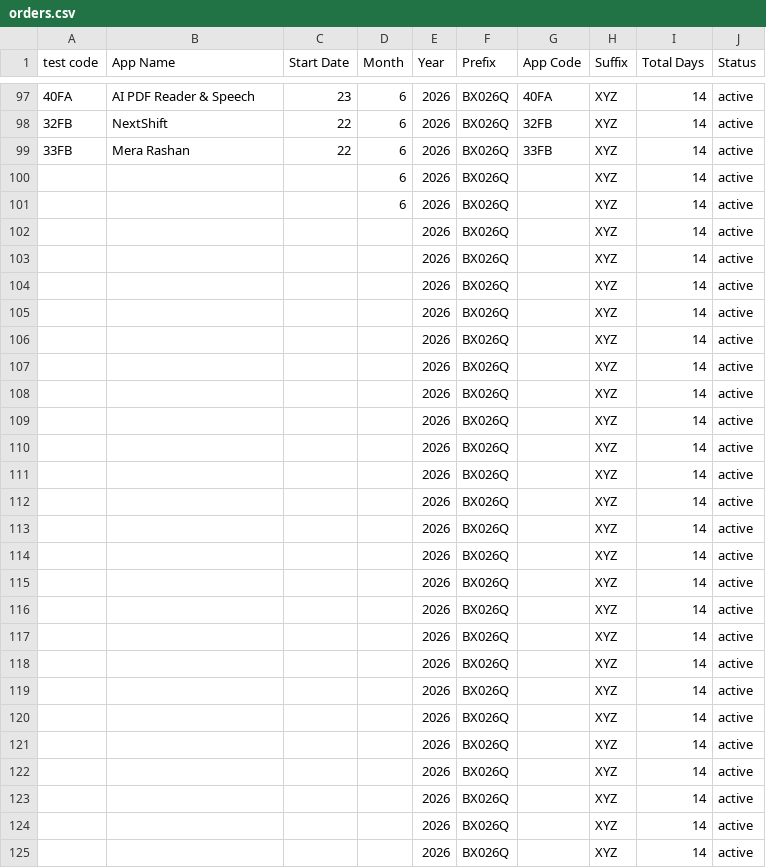
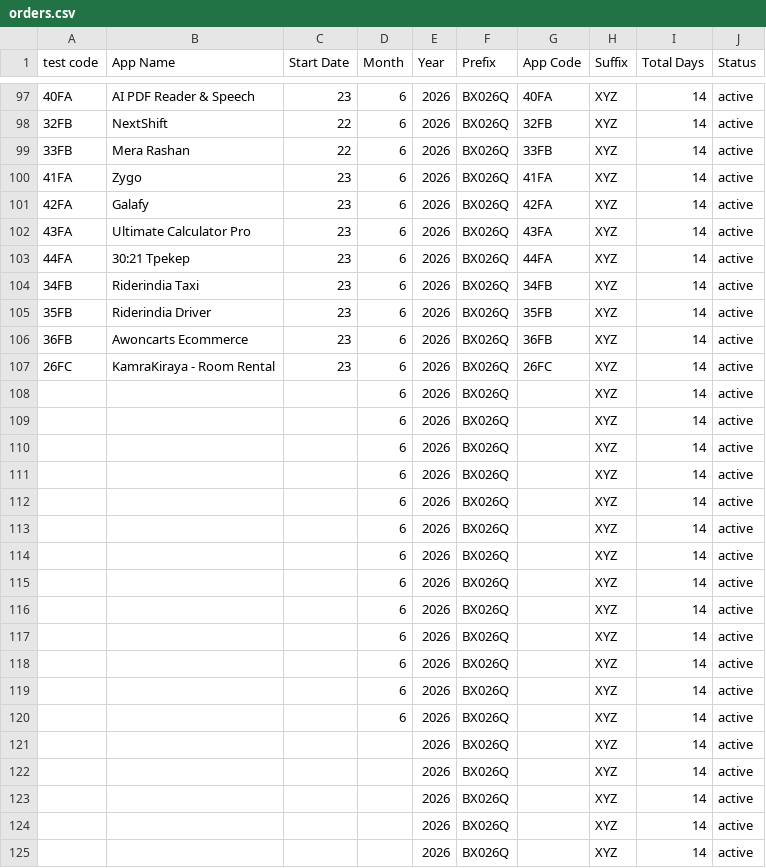
Before and after one commit to weapptesters-design/Tryoldweb, a CSV file: orders.csv, drawn as a sheet; only a part is shown, gaps mark what is left out.

```diff
--- a/orders.csv
+++ b/orders.csv
@@ -99,23 +99,23 @@ test code,App Name,Start Date,Month ,Year,Prefix,App Code,Suffix ,Total Days,Sta
 33FB,Mera Rashan,22,6,2026,BX026Q,33FB,XYZ,14,active
+41FA,Zygo,23,6,2026,BX026Q,41FA,XYZ,14,active
+42FA,Galafy,23,6,2026,BX026Q,42FA,XYZ,14,active
+43FA,Ultimate Calculator Pro,23,6,2026,BX026Q,43FA,XYZ,14,active
+44FA,30:21 Tpekep ,23,6,2026,BX026Q,44FA,XYZ,14,active
+34FB,Riderindia Taxi,23,6,2026,BX026Q,34FB,XYZ,14,active
+35FB,Riderindia Driver ,23,6,2026,BX026Q,35FB,XYZ,14,active
+36FB,Awoncarts Ecommerce ,23,6,2026,BX026Q,36FB,XYZ,14,active
+26FC,KamraKiraya - Room Rental ,23,6,2026,BX026Q,26FC,XYZ,14,active
 ,,,6,2026,BX026Q,,XYZ,14,active
 ,,,6,2026,BX026Q,,XYZ,14,active
-,,,,2026,BX026Q,,XYZ,14,active
-,,,,2026,BX026Q,,XYZ,14,active
-,,,,2026,BX026Q,,XYZ,14,active
-,,,,2026,BX026Q,,XYZ,14,active
-,,,,2026,BX026Q,,XYZ,14,active
-,,,,2026,BX026Q,,XYZ,14,active
-,,,,2026,BX026Q,,XYZ,14,active
-,,,,2026,BX026Q,,XYZ,14,active
-,,,,2026,BX026Q,,XYZ,14,active
-,,,,2026,BX026Q,,XYZ,14,active
-,,,,2026,BX026Q,,XYZ,14,active
-,,,,2026,BX026Q,,XYZ,14,active
-,,,,2026,BX026Q,,XYZ,14,active
-,,,,2026,BX026Q,,XYZ,14,active
-,,,,2026,BX026Q,,XYZ,14,active
-,,,,2026,BX026Q,,XYZ,14,active
-,,,,2026,BX026Q,,XYZ,14,active
-,,,,2026,BX026Q,,XYZ,14,active
-,,,,2026,BX026Q,,XYZ,14,active
+,,,6,2026,BX026Q,,XYZ,14,active
+,,,6,2026,BX026Q,,XYZ,14,active
+,,,6,2026,BX026Q,,XYZ,14,active
+,,,6,2026,BX026Q,,XYZ,14,active
+,,,6,2026,BX026Q,,XYZ,14,active
+,,,6,2026,BX026Q,,XYZ,14,active
+,,,6,2026,BX026Q,,XYZ,14,active
+,,,6,2026,BX026Q,,XYZ,14,active
+,,,6,2026,BX026Q,,XYZ,14,active
+,,,6,2026,BX026Q,,XYZ,14,active
+,,,6,2026,BX026Q,,XYZ,14,active
 ,,,,2026,BX026Q,,XYZ,14,active
```
Also changed, not shown: 1 other file.
